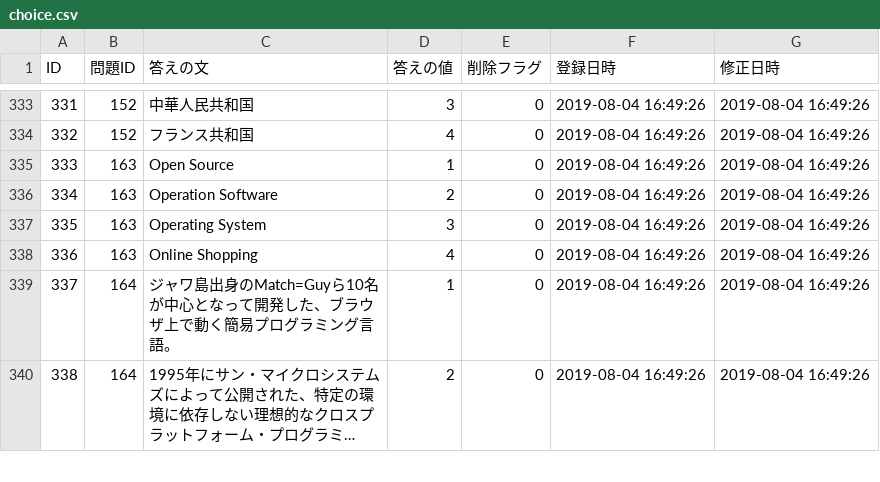
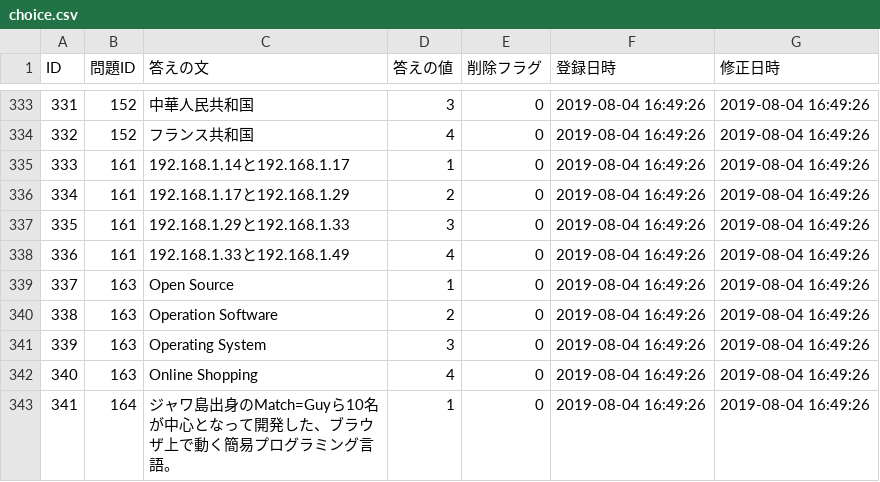
Before and after one commit to HackerzLab/training_hackerzlab, a CSV file: db/choice.csv, drawn as a sheet; only a part is shown, gaps mark what is left out; the shorter side is filled out with more unchanged rows; long unchanged cells end in …; addresses are those after the commit; the diff names each change by its address in the sheet, - before the commit and + after, or states it on an @@ line.

```diff
--- a/db/choice.csv
+++ b/db/choice.csv
+row 335: 333 | 161 | 192.168.1.14と192.168.1.17 | 1 | 0 | 2019-08-04 16:49:26 | 2019-08-04 16:49:26
+row 336: 334 | 161 | 192.168.1.17と192.168.1.29 | 2 | 0 | 2019-08-04 16:49:26 | 2019-08-04 16:49:26
+row 337: 335 | 161 | 192.168.1.29と192.168.1.33 | 3 | 0 | 2019-08-04 16:49:26 | 2019-08-04 16:49:26
+row 338: 336 | 161 | 192.168.1.33と192.168.1.49 | 4 | 0 | 2019-08-04 16:49:26 | 2019-08-04 16:49:26
@@ column A (ID) renumbered from row 339 down @@
```
Also changed, not shown: db/collected.csv, db/collected_sort.csv, 6 other files.
